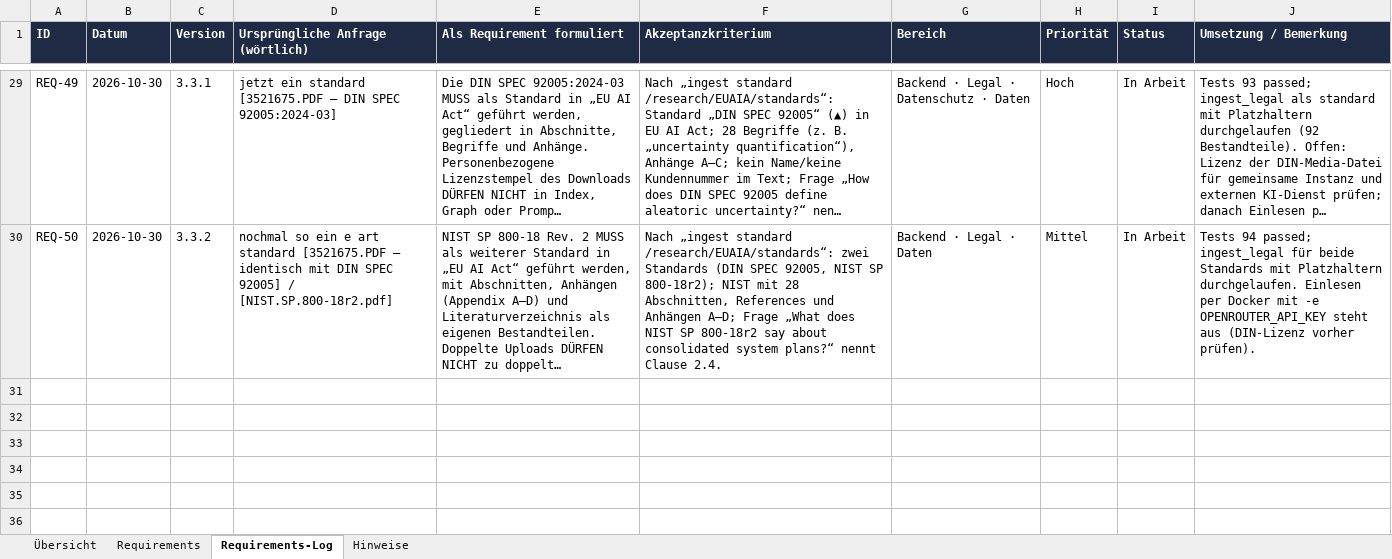
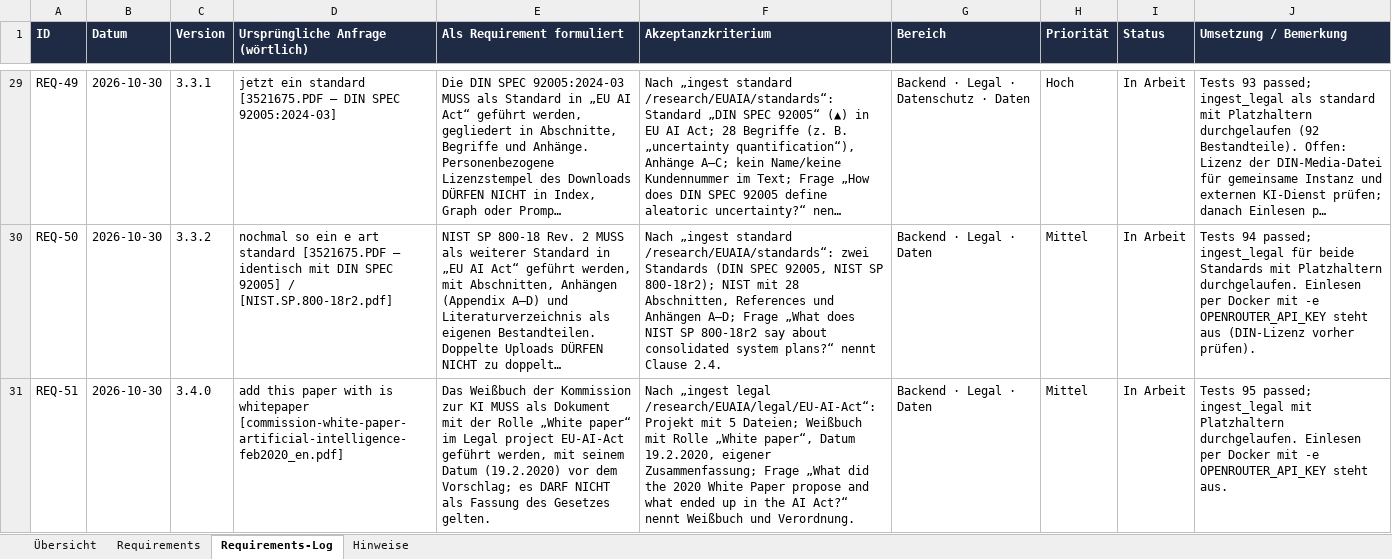
Before and after one commit to ProDigi-Repo/ALITA, an Excel workbook: docs/requirements-log.xlsx, sheet Requirements-Log, drawn as a sheet; only a part is shown, gaps mark what is left out; long unchanged cells end in …; values as stored, in another font and other column widths than the file's, no borders; the diff names each change by its address in the sheet, - before the commit and + after, or states it on an @@ line.

```diff
--- a/docs/requirements-log.xlsx (sheet Requirements-Log)
+++ b/docs/requirements-log.xlsx (sheet Requirements-Log)
+row 31: REQ-51 | 2026-10-30 | 3.4.0 | add this paper with is whitepaper [commission-white-paper-artificial-intelligence-feb2020_en.pdf] | Das Weißbuch der Kommission zur KI MUSS als Dokument mit der Rolle „White paper“ im Legal project EU-AI-Act geführt werden, mit seinem Datum (19.2.2020) vor dem Vorschlag; es DARF NICHT als Fassung des Gesetzes gelten. | Nach „ingest legal /research/EUAIA/legal/EU-AI-Act“: Projekt mit 5 Dateien; Weißbuch mit Rolle „White paper“, Datum 19.2.2020, eigener Zusammenfassung; Frage „What did the 2020 White Paper propose and what ended up in the AI Act?“ nennt Weißbuch und Verordnung. | Backend · Legal · Daten | Mittel | In Arbeit | Tests 95 passed; ingest_legal mit Platzhaltern durchgelaufen. Einlesen per Docker mit -e OPENROUTER_API_KEY steht aus.
```
Also changed, not shown: sheet Requirements, sheet Übersicht, sheet Hinweise, 14 other files.
